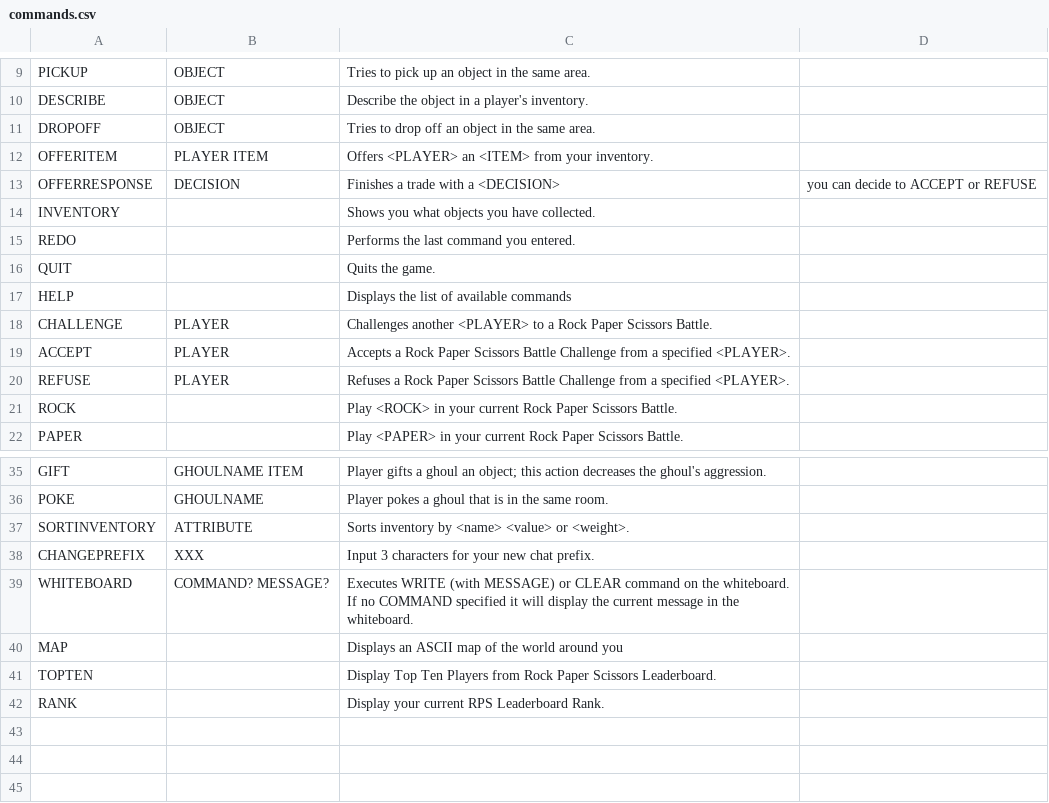
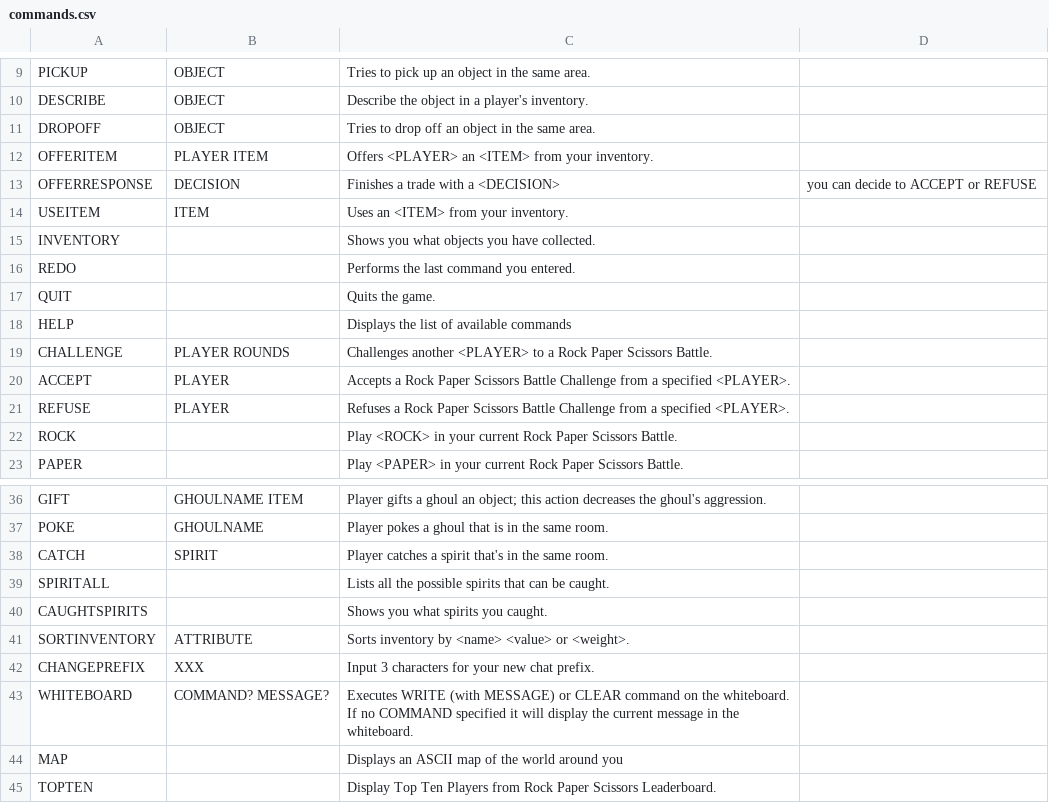
Before and after one commit to gildir/CS321-2018F-002, a CSV file: src/commands.csv, drawn as a sheet; only a part is shown, gaps mark what is left out; the shorter side is filled out with more unchanged rows.

```diff
--- a/src/commands.csv
+++ b/src/commands.csv
@@ -13,2 +13,3 @@ OFFERITEM,PLAYER ITEM,Offers <PLAYER> an <ITEM> from your inventory.
 OFFERRESPONSE,DECISION,Finishes a trade with a <DECISION>, you can decide to ACCEPT or REFUSE
+USEITEM,ITEM,Uses an <ITEM> from your inventory.
 INVENTORY,,Shows you what objects you have collected.
@@ -17,3 +18,3 @@ QUIT,,Quits the game.
 HELP,,Displays the list of available commands
-CHALLENGE,PLAYER,Challenges another <PLAYER> to a Rock Paper Scissors Battle.
+CHALLENGE,PLAYER ROUNDS,Challenges another <PLAYER> to a Rock Paper Scissors Battle.
 ACCEPT,PLAYER,Accepts a Rock Paper Scissors Battle Challenge from a specified <PLAYER>.
@@ -36,2 +37,5 @@ GIFT,GHOULNAME ITEM,Player gifts a ghoul an object; this action decreases the gh
 POKE,GHOULNAME,Player pokes a ghoul that is in the same room.
+CATCH,SPIRIT,Player catches a spirit that's in the same room.
+SPIRITALL,,Lists all the possible spirits that can be caught.
+CAUGHTSPIRITS,,Shows you what spirits you caught.
 SORTINVENTORY,ATTRIBUTE,Sorts inventory by <name> <value> or <weight>.
```
Also changed, not shown: src/George_Mason.csv, src/ItemListCSV.csv, 36 other files.
